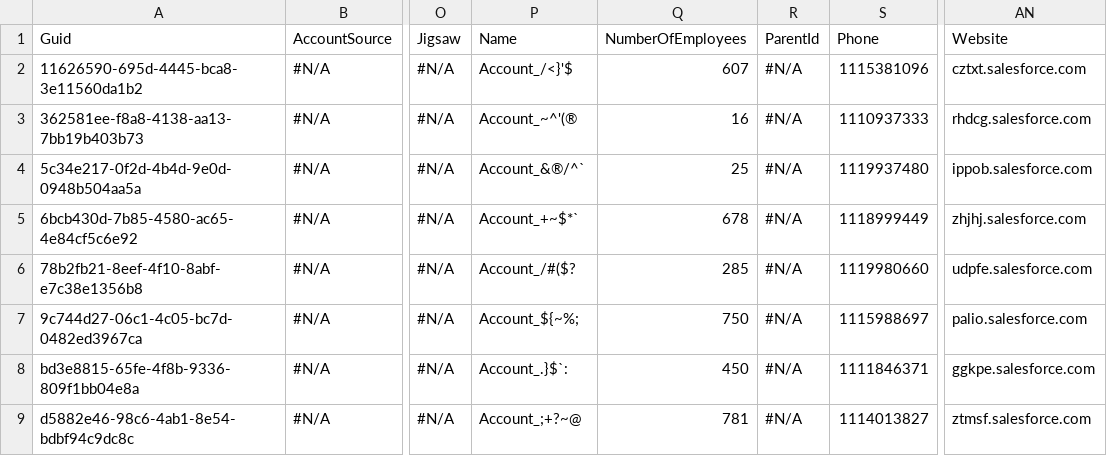
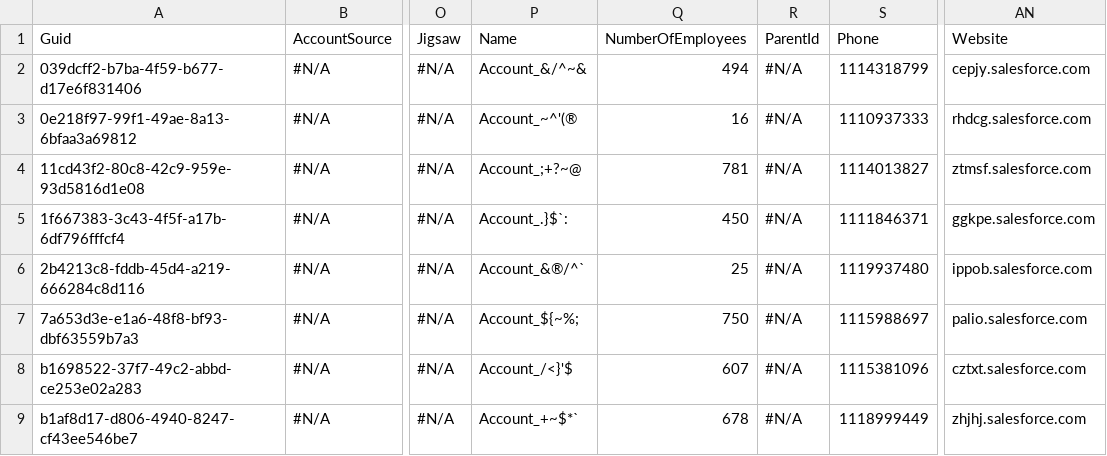
Before and after one commit to lzhdanovich/api-automation-repo, a CSV file: Account.csv, drawn as a sheet; only a part is shown, gaps mark what is left out; the diff covers the shown part only; the diff names each change by its address in the sheet, - before the commit and + after, or states it on an @@ line.

Commit message:
aa

```diff
--- a/Account.csv
+++ b/Account.csv
-A2: 11626590-695d-4445-bca8-3e11560da1b2
+A2: 039dcff2-b7ba-4f59-b677-d17e6f831406
-P2: Account_/<}'$
+P2: Account_&/^~&
-Q2: 607
+Q2: 494
-S2: 1115381096
+S2: 1114318799
-AN2: cztxt.salesforce.com
+AN2: cepjy.salesforce.com
-A3: 362581ee-f8a8-4138-aa13-7bb19b403b73
+A3: 0e218f97-99f1-49ae-8a13-6bfaa3a69812
-A4: 5c34e217-0f2d-4b4d-9e0d-0948b504aa5a
+A4: 11cd43f2-80c8-42c9-959e-93d5816d1e08
-P4: Account_&®/^`
+P4: Account_;+?~@
-Q4: 25
+Q4: 781
-S4: 1119937480
+S4: 1114013827
-AN4: ippob.salesforce.com
+AN4: ztmsf.salesforce.com
-A5: 6bcb430d-7b85-4580-ac65-4e84cf5c6e92
+A5: 1f667383-3c43-4f5f-a17b-6df796fffcf4
-P5: Account_+~$*`
+P5: Account_.}$`:
-Q5: 678
+Q5: 450
-S5: 1118999449
+S5: 1111846371
-AN5: zhjhj.salesforce.com
+AN5: ggkpe.salesforce.com
-A6: 78b2fb21-8eef-4f10-8abf-e7c38e1356b8
+A6: 2b4213c8-fddb-45d4-a219-666284c8d116
-P6: Account_/#($?
+P6: Account_&®/^`
-Q6: 285
+Q6: 25
-S6: 1119980660
+S6: 1119937480
-AN6: udpfe.salesforce.com
+AN6: ippob.salesforce.com
-A7: 9c744d27-06c1-4c05-bc7d-0482ed3967ca
+A7: 7a653d3e-e1a6-48f8-bf93-dbf63559b7a3
-A8: bd3e8815-65fe-4f8b-9336-809f1bb04e8a
+A8: b1698522-37f7-49c2-abbd-ce253e02a283
-P8: Account_.}$`:
+P8: Account_/<}'$
-Q8: 450
+Q8: 607
-S8: 1111846371
+S8: 1115381096
-AN8: ggkpe.salesforce.com
+AN8: cztxt.salesforce.com
-A9: d5882e46-98c6-4ab1-8e54-bdbf94c9dc8c
+A9: b1af8d17-d806-4940-8247-cf43ee546be7
-P9: Account_;+?~@
+P9: Account_+~$*`
-Q9: 781
+Q9: 678
-S9: 1114013827
+S9: 1118999449
-AN9: ztmsf.salesforce.com
+AN9: zhjhj.salesforce.com
```
Also changed, not shown: 10 edited cells elsewhere in this file.
